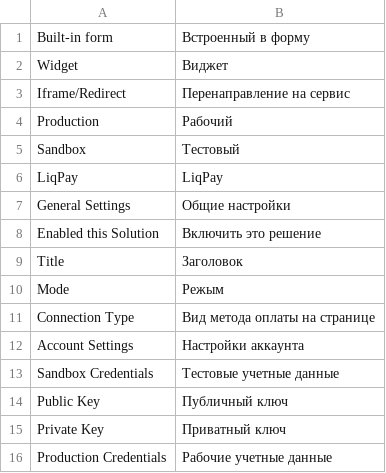
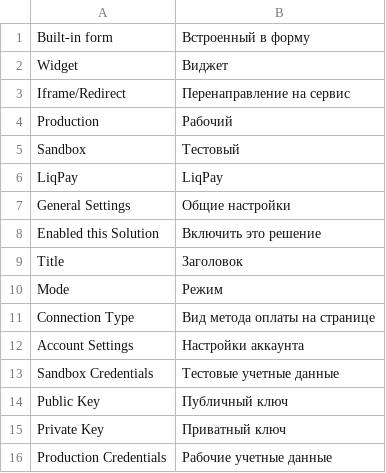
Before and after one commit to mcspronko/liqpay-magento2, a CSV file: admin/i18n/ru_Ru.csv, drawn as a sheet.

Commit message:
Fixed grammatical mistake in RU translation

```diff
--- a/admin/i18n/ru_Ru.csv
+++ b/admin/i18n/ru_Ru.csv
@@ -9,3 +9,3 @@ LiqPay,LiqPay
 Title,"Заголовок"
-Mode,"Режым"
+Mode,"Режим"
 "Connection Type","Вид метода оплаты на странице"
```
